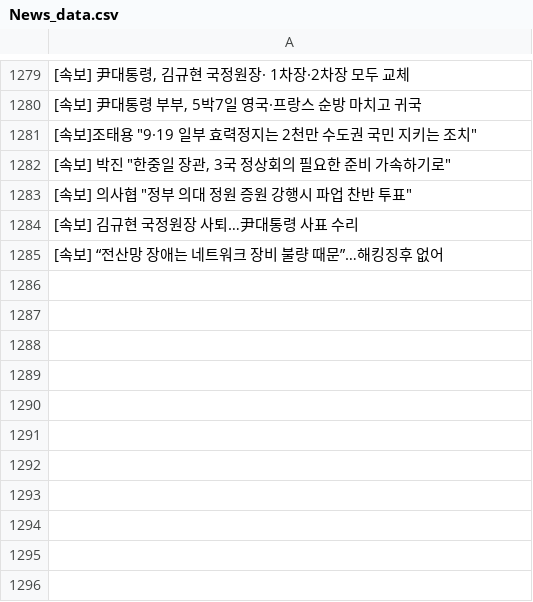
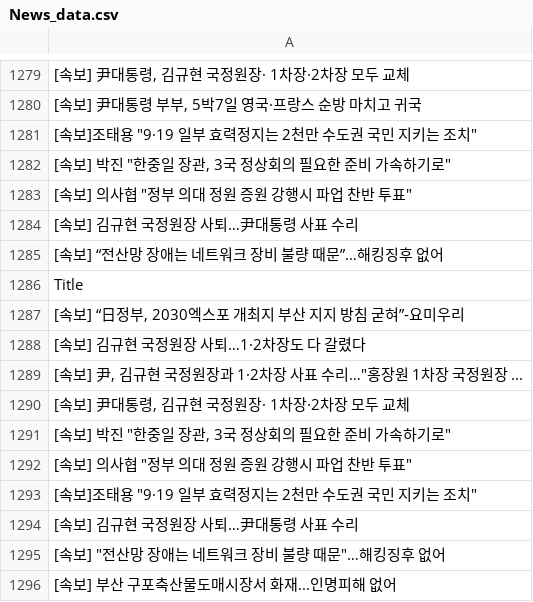
Before and after one commit to JeongBG/GitNews, a CSV file: News_data.csv, drawn as a sheet; only a part is shown, gaps mark what is left out; the diff names each change by its address in the sheet, - before the commit and + after, or states it on an @@ line.

Commit message:
뉴스데이터 수집

```diff
--- a/News_data.csv
+++ b/News_data.csv
+row 1286: Title
+row 1287: [속보] “日정부, 2030엑스포 개최지 부산 지지 방침 굳혀”-요미우리
+row 1288: [속보] 김규현 국정원장 사퇴…1·2차장도 다 갈렸다
+row 1289: [속보] 尹, 김규현 국정원장과 1·2차장 사표 수리…"홍장원 1차장 국정원장 ...
+row 1290: [속보] 尹대통령, 김규현 국정원장· 1차장·2차장 모두 교체
+row 1291: [속보] 박진 "한중일 장관, 3국 정상회의 필요한 준비 가속하기로"
+row 1292: [속보] 의사협 "정부 의대 정원 증원 강행시 파업 찬반 투표"
+row 1293: [속보]조태용 "9·19 일부 효력정지는 2천만 수도권 국민 지키는 조치"
+row 1294: [속보] 김규현 국정원장 사퇴…尹대통령 사표 수리
+row 1295: [속보] "전산망 장애는 네트워크 장비 불량 때문"…해킹징후 없어
+row 1296: [속보] 부산 구포축산물도매시장서 화재...인명피해 없어
```
